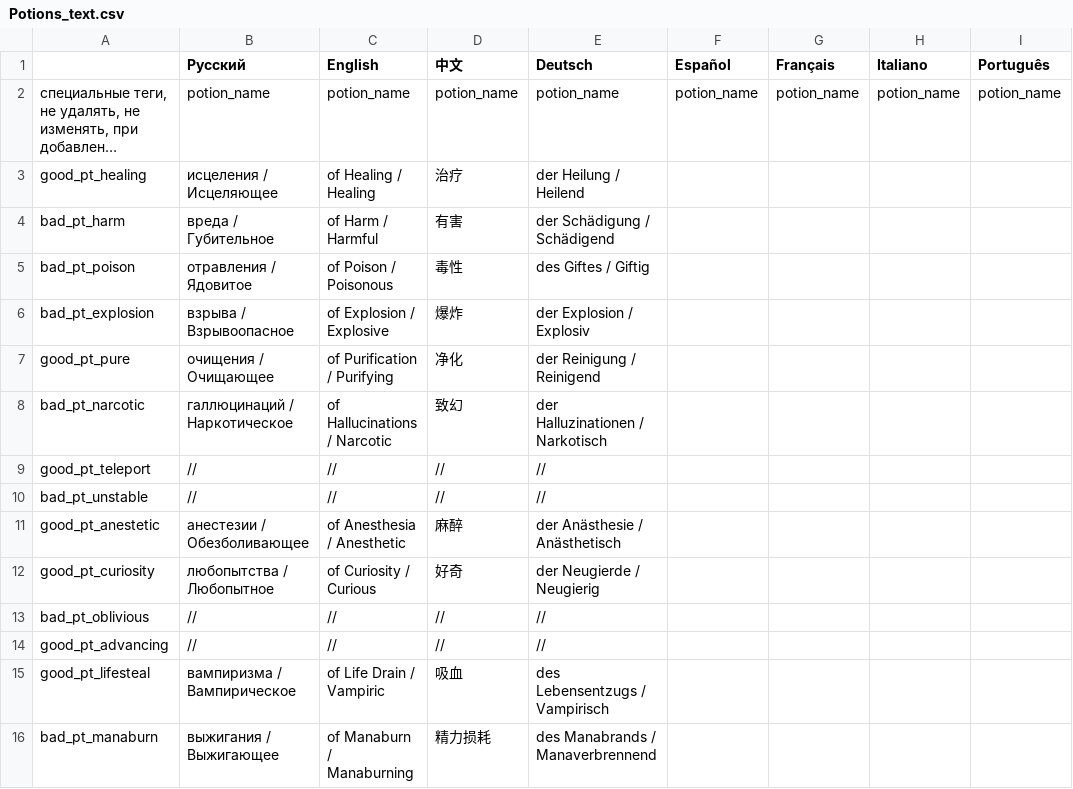
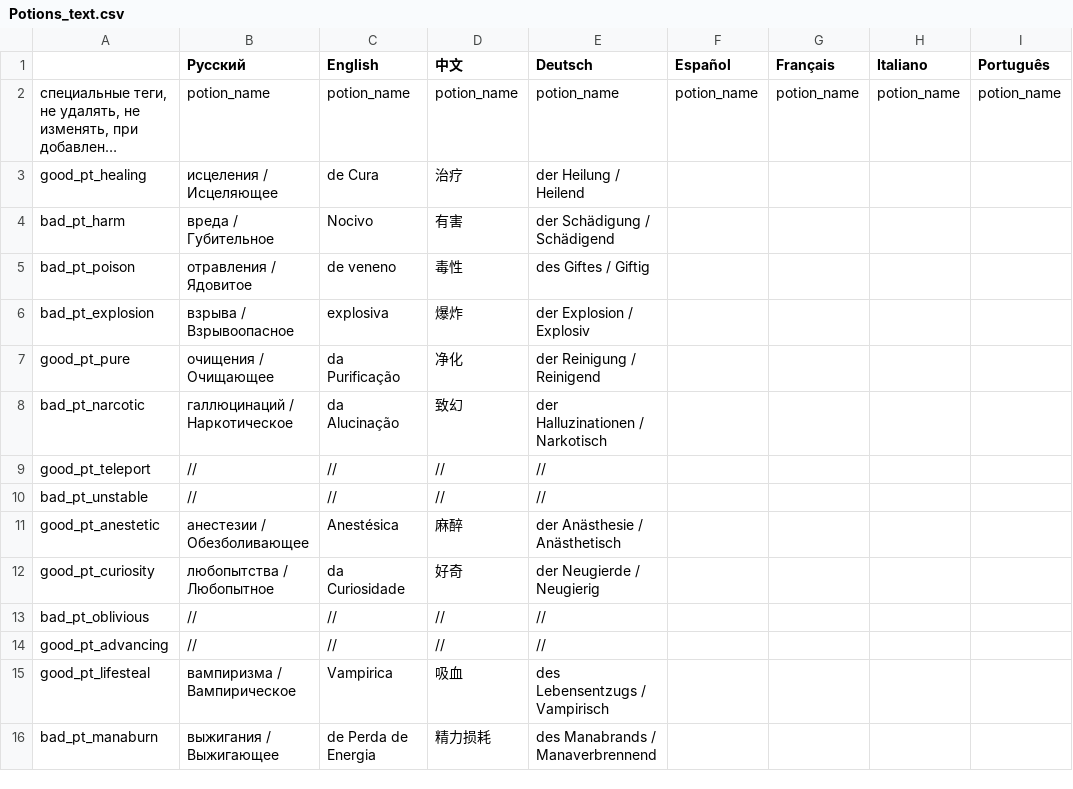
Before and after one commit to patrick323/stoneshard, a CSV file: Potions_text.csv, drawn as a sheet; only a part is shown; long unchanged cells end in …; the diff covers the shown part only; the diff names each change by its address in the sheet, - before the commit and + after, or states it on an @@ line.

Commit message:
Update Potions_text.csv

```diff
--- a/Potions_text.csv
+++ b/Potions_text.csv
-C3 (English): of Healing / Healing
+C3 (English): de Cura
-C4 (English): of Harm / Harmful
+C4 (English): Nocivo
-C5 (English): of Poison / Poisonous
+C5 (English): de veneno
-C6 (English): of Explosion / Explosive
+C6 (English): explosiva
-C7 (English): of Purification / Purifying
+C7 (English): da Purificação
-C8 (English): of Hallucinations / Narcotic
+C8 (English): da Alucinação
-C11 (English): of Anesthesia / Anesthetic
+C11 (English): Anestésica
-C12 (English): of Curiosity / Curious
+C12 (English): da Curiosidade
-C15 (English): of Life Drain / Vampiric
+C15 (English): Vampirica
-C16 (English): of Manaburn / Manaburning
+C16 (English): de Perda de Energia
```
Also changed, not shown: 1 added row, 1 removed row and 92 edited cells elsewhere in this file.
